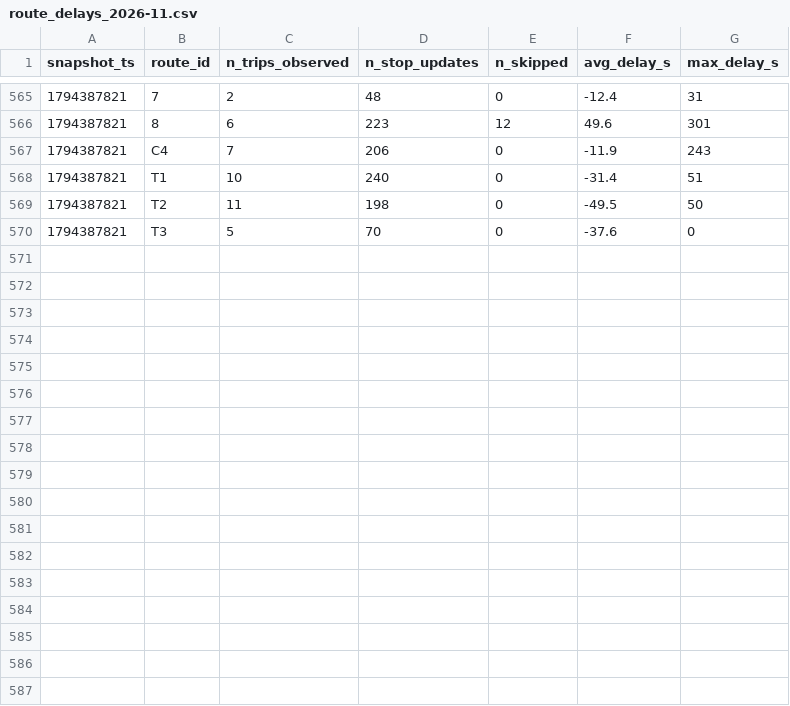
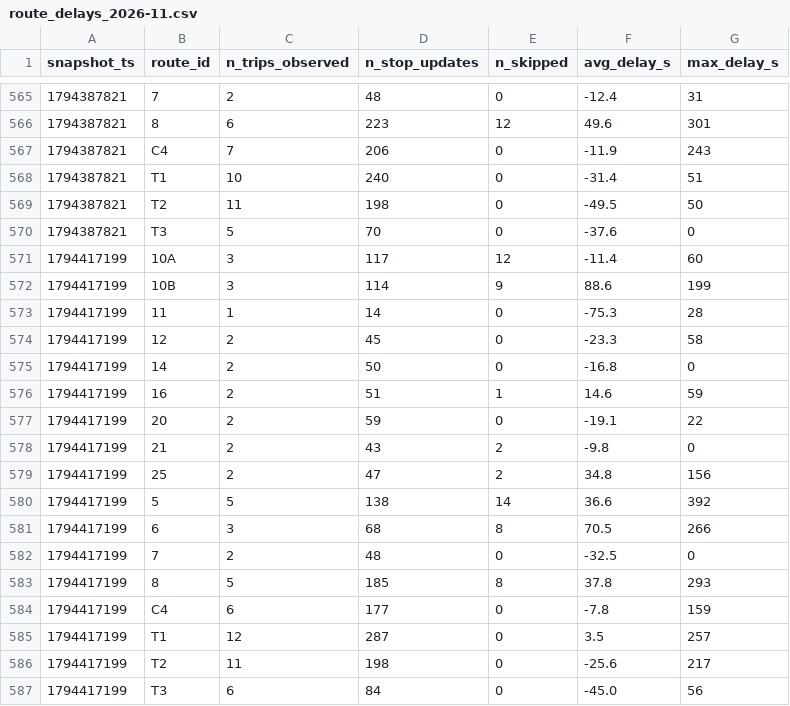
Before and after one commit to mohamedazizbhs/smart-mobility-lemans, a CSV file: data/history/route_delays_2026-11.csv, drawn as a sheet; only a part is shown, gaps mark what is left out; the diff names each change by its address in the sheet, - before the commit and + after, or states it on an @@ line.

```diff
--- a/data/history/route_delays_2026-11.csv
+++ b/data/history/route_delays_2026-11.csv
+row 571: 1794417199 | 10A | 3 | 117 | 12 | -11.4 | 60
+row 572: 1794417199 | 10B | 3 | 114 | 9 | 88.6 | 199
+row 573: 1794417199 | 11 | 1 | 14 | 0 | -75.3 | 28
+row 574: 1794417199 | 12 | 2 | 45 | 0 | -23.3 | 58
+row 575: 1794417199 | 14 | 2 | 50 | 0 | -16.8 | 0
+row 576: 1794417199 | 16 | 2 | 51 | 1 | 14.6 | 59
+row 577: 1794417199 | 20 | 2 | 59 | 0 | -19.1 | 22
+row 578: 1794417199 | 21 | 2 | 43 | 2 | -9.8 | 0
+row 579: 1794417199 | 25 | 2 | 47 | 2 | 34.8 | 156
+row 580: 1794417199 | 5 | 5 | 138 | 14 | 36.6 | 392
+row 581: 1794417199 | 6 | 3 | 68 | 8 | 70.5 | 266
+row 582: 1794417199 | 7 | 2 | 48 | 0 | -32.5 | 0
+row 583: 1794417199 | 8 | 5 | 185 | 8 | 37.8 | 293
+row 584: 1794417199 | C4 | 6 | 177 | 0 | -7.8 | 159
+row 585: 1794417199 | T1 | 12 | 287 | 0 | 3.5 | 257
+row 586: 1794417199 | T2 | 11 | 198 | 0 | -25.6 | 217
+row 587: 1794417199 | T3 | 6 | 84 | 0 | -45.0 | 56
```
Also changed, not shown: 1 other file.
